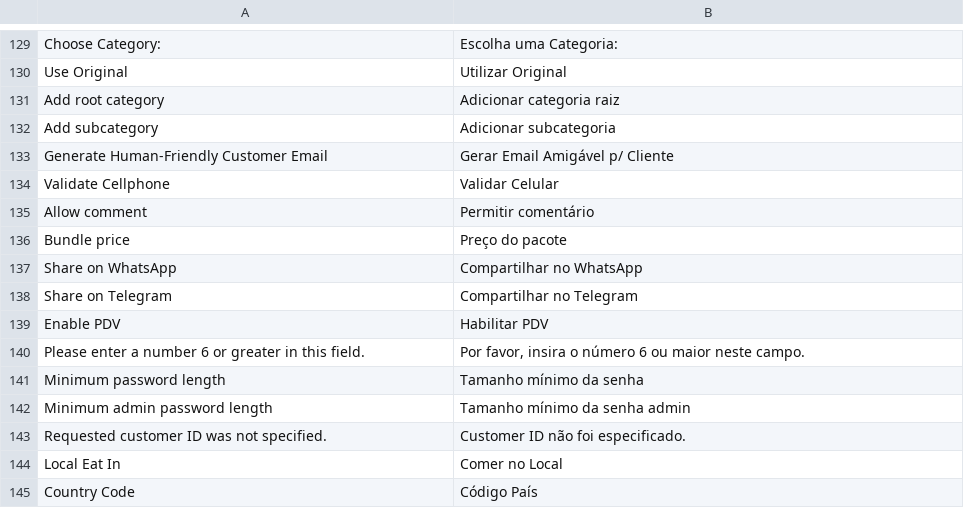
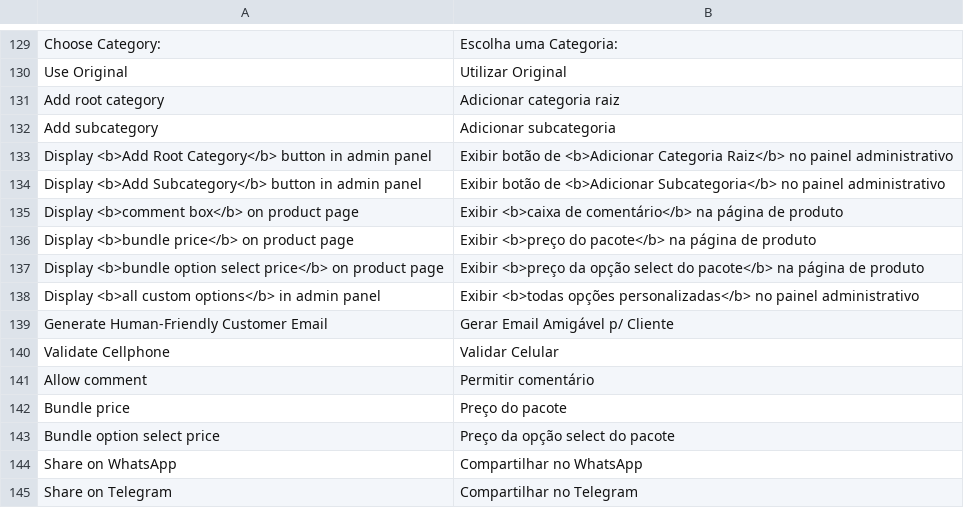
Before and after one commit to gamuzatech/tolucastore-openmage, a CSV file: app/locale/pt_BR/Gamuza_Basic.csv, drawn as a sheet; only a part is shown, gaps mark what is left out; the shorter side is filled out with more unchanged rows; the diff names each change by its address in the sheet, - before the commit and + after, or states it on an @@ line.

Commit message:
Atualizado modulo Gamuza_Basic: adicionado configuração para exição de preços de itens de pacote

```diff
--- a/app/locale/pt_BR/Gamuza_Basic.csv
+++ b/app/locale/pt_BR/Gamuza_Basic.csv
+row 133: Display <b>Add Root Category</b> button in admin panel | Exibir botão de <b>Adicionar Categoria Raiz</b> no painel administrativo
+row 134: Display <b>Add Subcategory</b> button in admin panel | Exibir botão de <b>Adicionar Subcategoria</b> no painel administrativo
+row 135: Display <b>comment box</b> on product page | Exibir <b>caixa de comentário</b> na página de produto
+row 136: Display <b>bundle price</b> on product page | Exibir <b>preço do pacote</b> na página de produto
+row 137: Display <b>bundle option select price</b> on product page | Exibir <b>preço da opção select do pacote</b> na página de produto
+row 138: Display <b>all custom options</b> in admin panel | Exibir <b>todas opções personalizadas</b> no painel administrativo
+row 143: Bundle option select price | Preço da opção select do pacote
```
Also changed, not shown: 6 other files.
